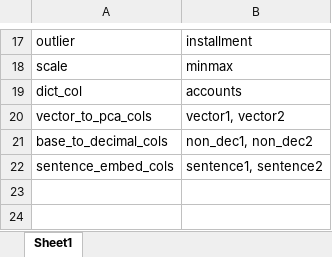
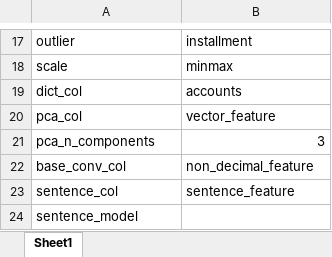
Before and after one commit to digital-10/IND_prep, an Excel workbook: config/argumet_loans.xlsx, sheet Sheet1, drawn as a sheet; only a part is shown, gaps mark what is left out; values as stored, in another font and other column widths than the file's, no borders; removed rows and columns are numbered as before the commit, all else as after; the diff names each change by its address in the sheet, - before the commit and + after, or states it on an @@ line.

```diff
--- a/config/argumet_loans.xlsx (sheet Sheet1)
+++ b/config/argumet_loans.xlsx (sheet Sheet1)
-row 20: vector_to_pca_cols | vector1, vector2
-row 21: base_to_decimal_cols | non_dec1, non_dec2
-row 22: sentence_embed_cols | sentence1, sentence2
+row 20: pca_col | vector_feature
+row 21: pca_n_components | 3
+row 22: base_conv_col | non_decimal_feature
+row 23: sentence_col | sentence_feature
+row 24: sentence_model
```
Also changed, not shown: 4 other files.
